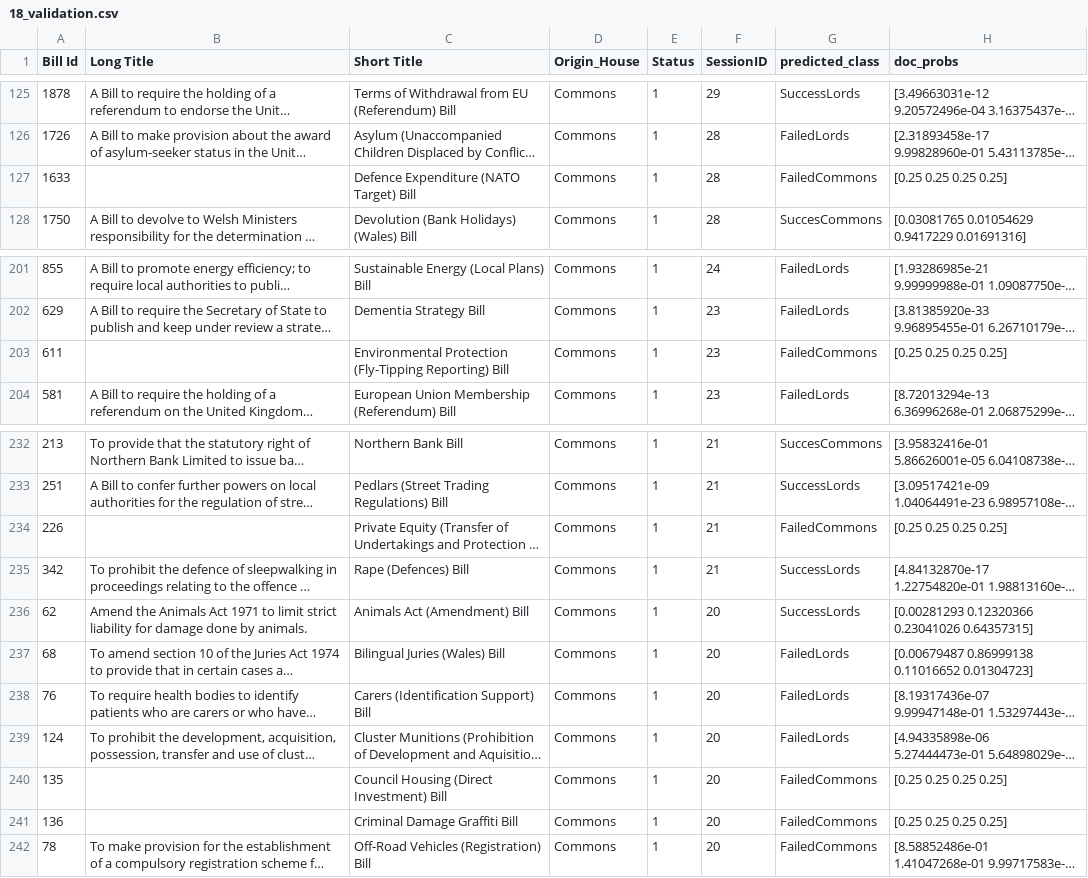
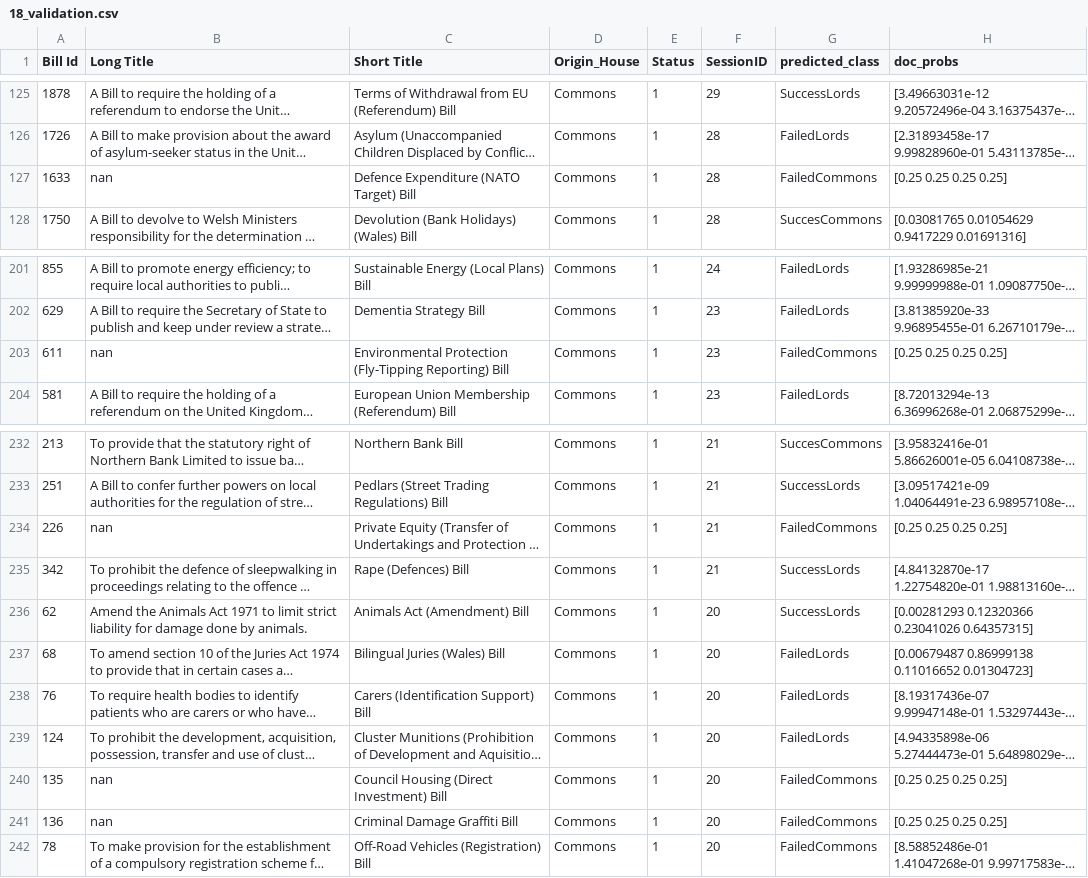
Before and after one commit to Gregory12321/PLUM, a CSV file: CSVFilesWithTitleScores/18/Validation/18_validation.csv, drawn as a sheet; only a part is shown, gaps mark what is left out; long unchanged cells end in …; the diff names each change by its address in the sheet, - before the commit and + after, or states it on an @@ line.

```diff
--- a/CSVFilesWithTitleScores/18/Validation/18_validation.csv
+++ b/CSVFilesWithTitleScores/18/Validation/18_validation.csv
-B127 (Long Title): (empty)
+B127 (Long Title): nan
-B203 (Long Title): (empty)
+B203 (Long Title): nan
-B234 (Long Title): (empty)
+B234 (Long Title): nan
-B240:B241 (Long Title): (empty)
+B240:B241 (Long Title): nan
```
Also changed, not shown: CSVFilesWithTitleScores/19/Validation/19_validation.csv, CSVFilesWithTitleScores/28/Validation/28_validation.csv, 1 other file.
